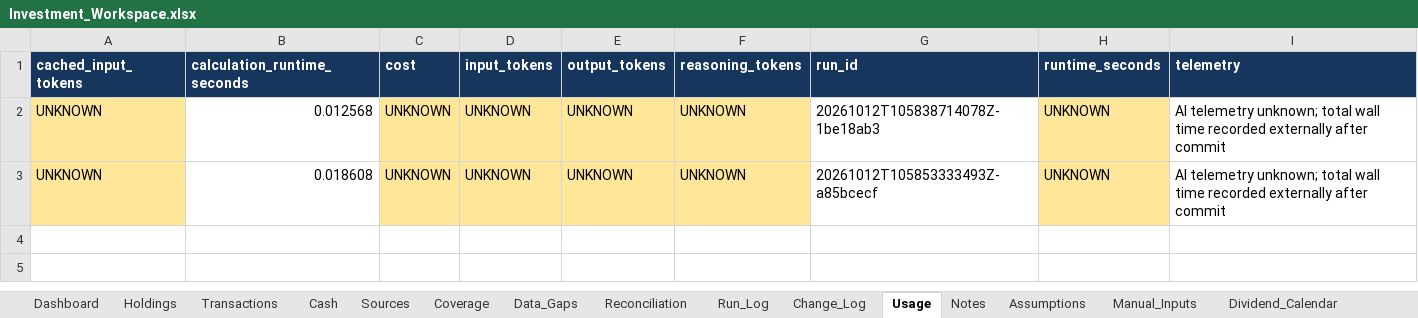
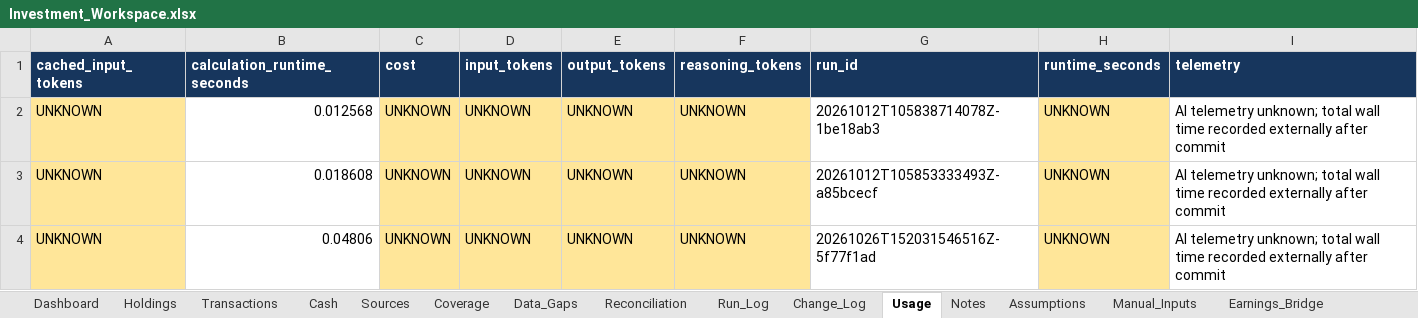
Before and after one commit to ahmedvirani010-art/Investment-Codex, an Excel workbook: workbooks/Investment_Workspace.xlsx, sheet Usage, drawn as a sheet; values as stored, in another font and other column widths than the file's, no borders; table styles not drawn; the diff names each change by its address in the sheet, - before the commit and + after, or states it on an @@ line.

Commit message:
research: portfolio 20261026T152031546516Z-5f77f1ad [SUCCESS]
Imported from local commit: ce29750eaf170e55eca6c66eaff0267930427f80
Original author: Investment Workspace <workspace@localhost> (2026-10-26T15:20:31Z)
File tree preserved exactly from the uploaded Git bundle.

```diff
--- a/workbooks/Investment_Workspace.xlsx (sheet Usage)
+++ b/workbooks/Investment_Workspace.xlsx (sheet Usage)
+row 4: UNKNOWN | 0.04806 | UNKNOWN | UNKNOWN | UNKNOWN | UNKNOWN | 20261026T152031546516Z-5f77f1ad | UNKNOWN | AI telemetry unknown; total wall time recorded externally after commit
```
Also changed, not shown: sheet Dashboard, sheet Coverage, sheet Run_Log, sheet Earnings_Bridge, sheet Valuation, sheet Entry_Levels, 2 more sheets, other sheet tabs, 9 other files.
